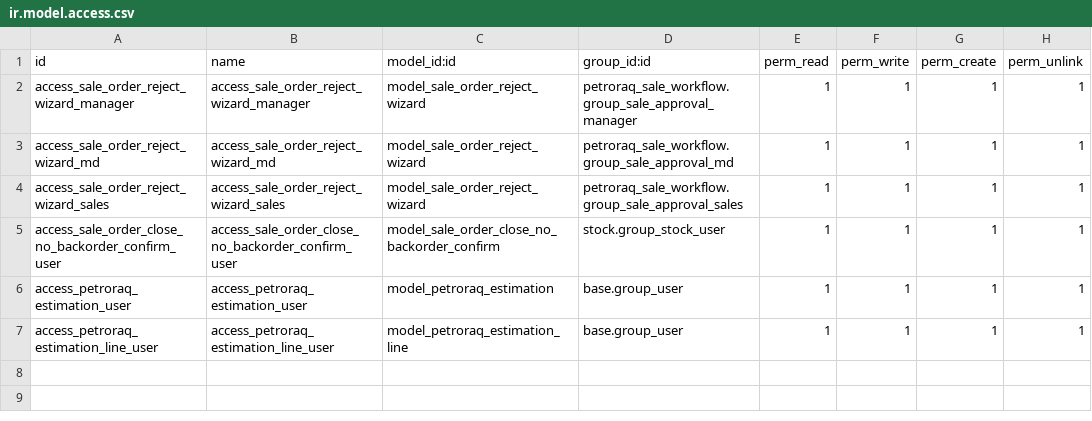
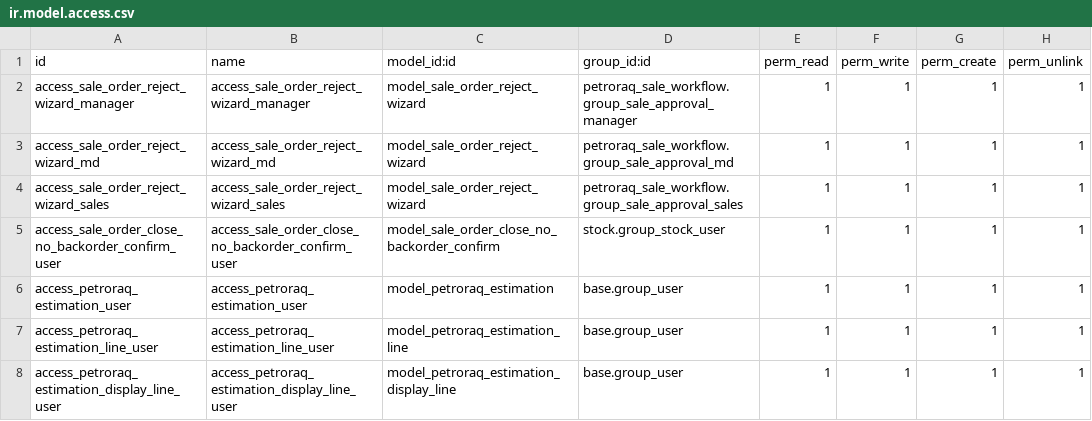
Before and after one commit to Petroraq-Engineering-Co-Ltd/Petroraq_V17, a CSV file: petroraq_sale_workflow/security/ir.model.access.csv, drawn as a sheet; the diff names each change by its address in the sheet, - before the commit and + after, or states it on an @@ line.

Commit message:
[ADD] section to the estimation note book display inside the sale order view

```diff
--- a/petroraq_sale_workflow/security/ir.model.access.csv
+++ b/petroraq_sale_workflow/security/ir.model.access.csv
+row 8: access_petroraq_estimation_display_line_user | access_petroraq_estimation_display_line_user | model_petroraq_estimation_display_line | base.group_user | 1 | 1 | 1 | 1
```
Also changed, not shown: 3 other files.
